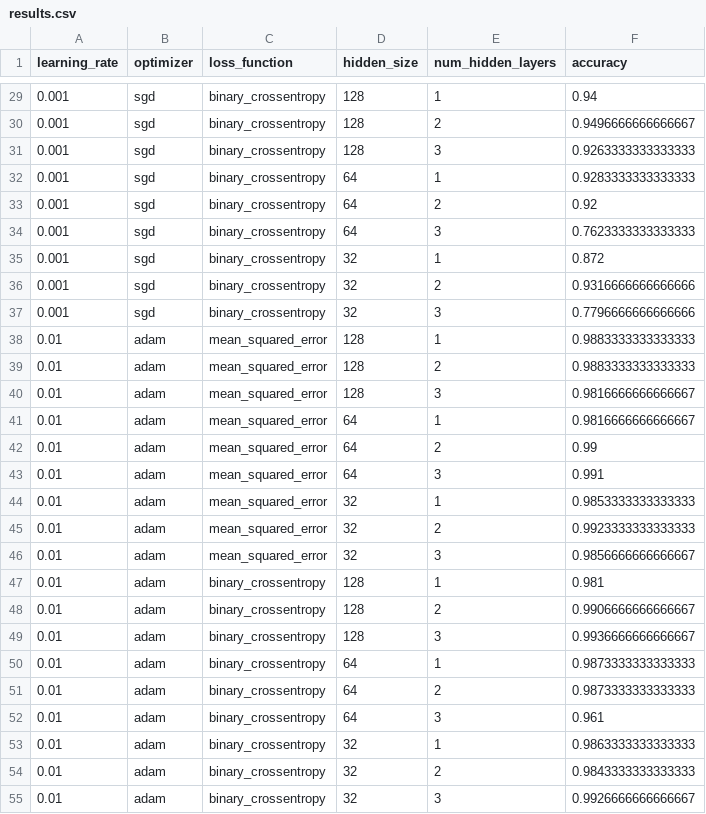
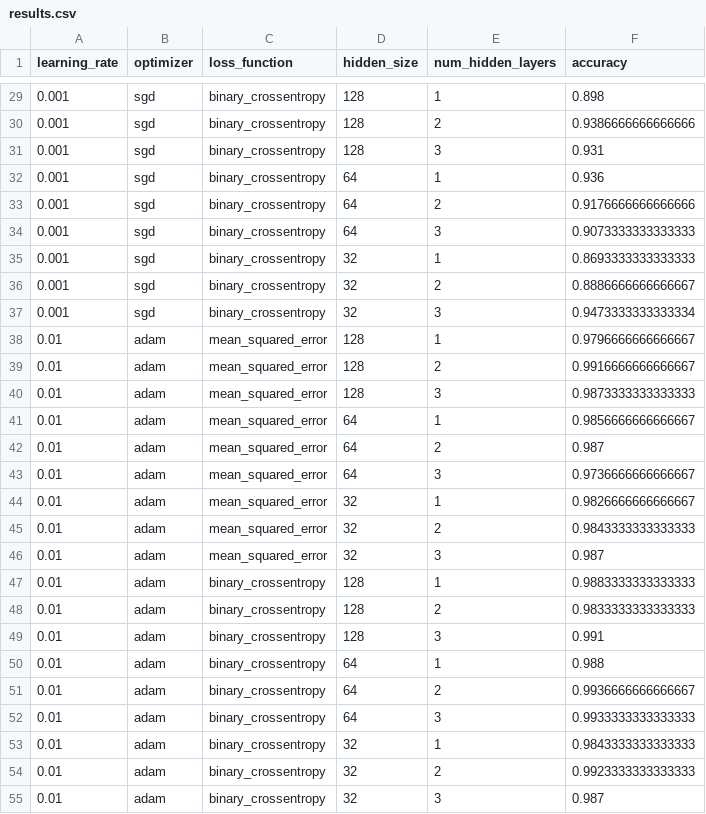
Before and after one commit to rrangelvargas/INM701, a CSV file: src/results.csv, drawn as a sheet; only a part is shown, gaps mark what is left out; the diff covers the shown part only.

```diff
--- a/src/results.csv
+++ b/src/results.csv
@@ -29,27 +29,27 @@ learning_rate,optimizer,loss_function,hidden_size,num_hidden_layers,accuracy
-0.001,sgd,binary_crossentropy,128,1,0.94
-0.001,sgd,binary_crossentropy,128,2,0.9496666666666667
-0.001,sgd,binary_crossentropy,128,3,0.9263333333333333
-0.001,sgd,binary_crossentropy,64,1,0.9283333333333333
-0.001,sgd,binary_crossentropy,64,2,0.92
-0.001,sgd,binary_crossentropy,64,3,0.7623333333333333
-0.001,sgd,binary_crossentropy,32,1,0.872
-0.001,sgd,binary_crossentropy,32,2,0.9316666666666666
-0.001,sgd,binary_crossentropy,32,3,0.7796666666666666
-0.01,adam,mean_squared_error,128,1,0.9883333333333333
-0.01,adam,mean_squared_error,128,2,0.9883333333333333
-0.01,adam,mean_squared_error,128,3,0.9816666666666667
-0.01,adam,mean_squared_error,64,1,0.9816666666666667
-0.01,adam,mean_squared_error,64,2,0.99
-0.01,adam,mean_squared_error,64,3,0.991
-0.01,adam,mean_squared_error,32,1,0.9853333333333333
-0.01,adam,mean_squared_error,32,2,0.9923333333333333
-0.01,adam,mean_squared_error,32,3,0.9856666666666667
-0.01,adam,binary_crossentropy,128,1,0.981
-0.01,adam,binary_crossentropy,128,2,0.9906666666666667
-0.01,adam,binary_crossentropy,128,3,0.9936666666666667
-0.01,adam,binary_crossentropy,64,1,0.9873333333333333
-0.01,adam,binary_crossentropy,64,2,0.9873333333333333
-0.01,adam,binary_crossentropy,64,3,0.961
-0.01,adam,binary_crossentropy,32,1,0.9863333333333333
-0.01,adam,binary_crossentropy,32,2,0.9843333333333333
-0.01,adam,binary_crossentropy,32,3,0.9926666666666667
+0.001,sgd,binary_crossentropy,128,1,0.898
+0.001,sgd,binary_crossentropy,128,2,0.9386666666666666
+0.001,sgd,binary_crossentropy,128,3,0.931
+0.001,sgd,binary_crossentropy,64,1,0.936
+0.001,sgd,binary_crossentropy,64,2,0.9176666666666666
+0.001,sgd,binary_crossentropy,64,3,0.9073333333333333
+0.001,sgd,binary_crossentropy,32,1,0.8693333333333333
+0.001,sgd,binary_crossentropy,32,2,0.8886666666666667
+0.001,sgd,binary_crossentropy,32,3,0.9473333333333334
+0.01,adam,mean_squared_error,128,1,0.9796666666666667
+0.01,adam,mean_squared_error,128,2,0.9916666666666667
+0.01,adam,mean_squared_error,128,3,0.9873333333333333
+0.01,adam,mean_squared_error,64,1,0.9856666666666667
+0.01,adam,mean_squared_error,64,2,0.987
+0.01,adam,mean_squared_error,64,3,0.9736666666666667
+0.01,adam,mean_squared_error,32,1,0.9826666666666667
+0.01,adam,mean_squared_error,32,2,0.9843333333333333
+0.01,adam,mean_squared_error,32,3,0.987
+0.01,adam,binary_crossentropy,128,1,0.9883333333333333
+0.01,adam,binary_crossentropy,128,2,0.9833333333333333
+0.01,adam,binary_crossentropy,128,3,0.991
+0.01,adam,binary_crossentropy,64,1,0.988
+0.01,adam,binary_crossentropy,64,2,0.9936666666666667
+0.01,adam,binary_crossentropy,64,3,0.9933333333333333
+0.01,adam,binary_crossentropy,32,1,0.9843333333333333
+0.01,adam,binary_crossentropy,32,2,0.9923333333333333
+0.01,adam,binary_crossentropy,32,3,0.987
```
Also changed, not shown: 79 edited cells elsewhere in this file, 1 other file.
